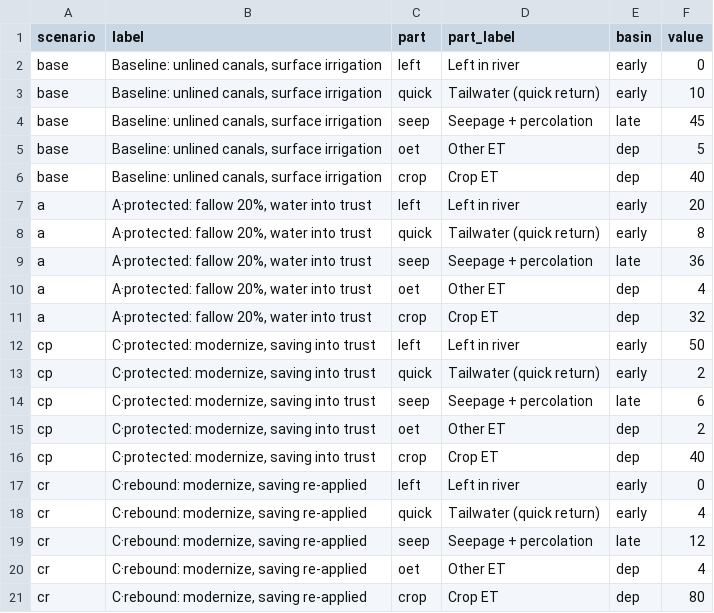
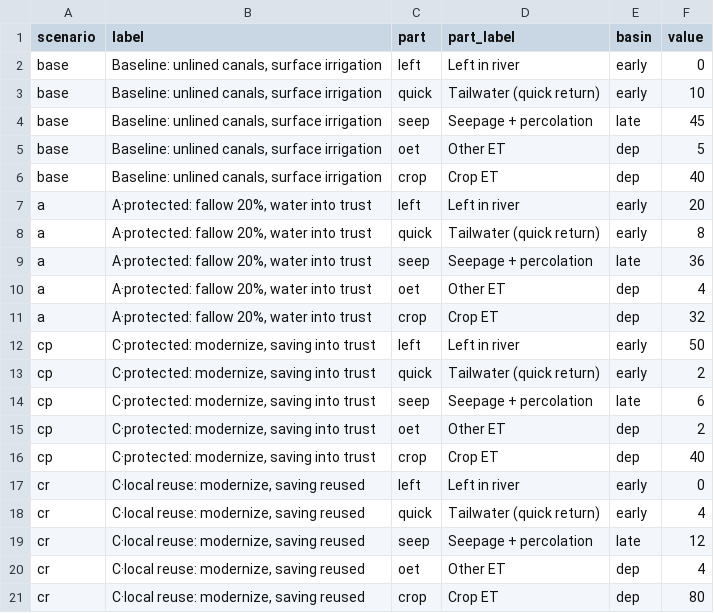
Before and after one commit to yoderwsu/water-conservation, a CSV file: figures/sankey_data.csv, drawn as a sheet.

```diff
--- a/figures/sankey_data.csv
+++ b/figures/sankey_data.csv
@@ -16,6 +16,6 @@ cp,"C·protected: modernize, saving into trust",oet,Other ET,dep,2
 cp,"C·protected: modernize, saving into trust",crop,Crop ET,dep,40
-cr,"C·rebound: modernize, saving re-applied",left,Left in river,early,0
-cr,"C·rebound: modernize, saving re-applied",quick,Tailwater (quick return),early,4
-cr,"C·rebound: modernize, saving re-applied",seep,Seepage + percolation,late,12
-cr,"C·rebound: modernize, saving re-applied",oet,Other ET,dep,4
-cr,"C·rebound: modernize, saving re-applied",crop,Crop ET,dep,80
+cr,"C·local reuse: modernize, saving reused",left,Left in river,early,0
+cr,"C·local reuse: modernize, saving reused",quick,Tailwater (quick return),early,4
+cr,"C·local reuse: modernize, saving reused",seep,Seepage + percolation,late,12
+cr,"C·local reuse: modernize, saving reused",oet,Other ET,dep,4
+cr,"C·local reuse: modernize, saving reused",crop,Crop ET,dep,80
```
Also changed, not shown: 6 other files.
